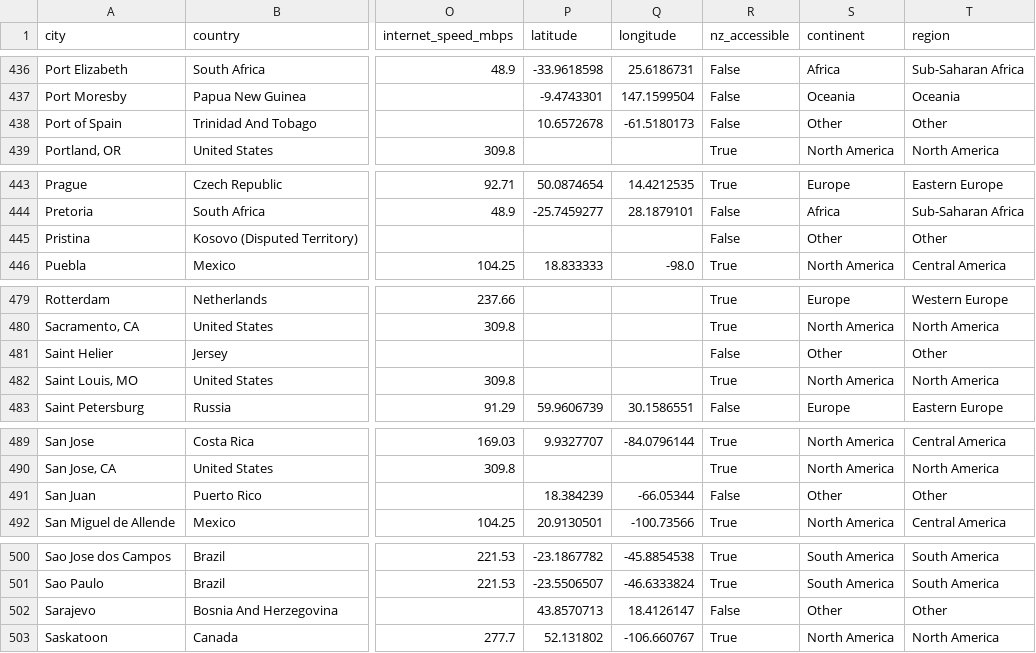
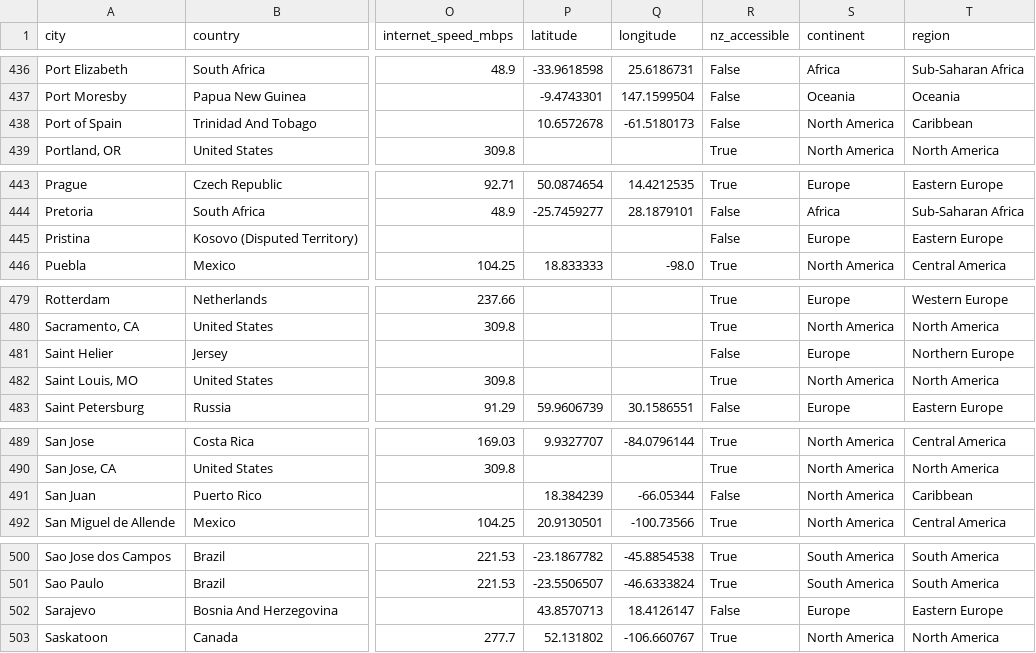
Before and after one commit to jjxobi/elsewhere, a CSV file: data/master_data.csv, drawn as a sheet; only a part is shown, gaps mark what is left out; the diff covers the shown part only; the diff names each change by its address in the sheet, - before the commit and + after, or states it on an @@ line.

```diff
--- a/data/master_data.csv
+++ b/data/master_data.csv
-S438 (continent): Other
+S438 (continent): North America
-T438 (region): Other
+T438 (region): Caribbean
-S445 (continent): Other
+S445 (continent): Europe
-T445 (region): Other
+T445 (region): Eastern Europe
-S481 (continent): Other
+S481 (continent): Europe
-T481 (region): Other
+T481 (region): Northern Europe
-S491 (continent): Other
+S491 (continent): North America
-T491 (region): Other
+T491 (region): Caribbean
-S502 (continent): Other
+S502 (continent): Europe
-T502 (region): Other
+T502 (region): Eastern Europe
```
Also changed, not shown: 24 edited cells elsewhere in this file, data/country_regions.csv.
